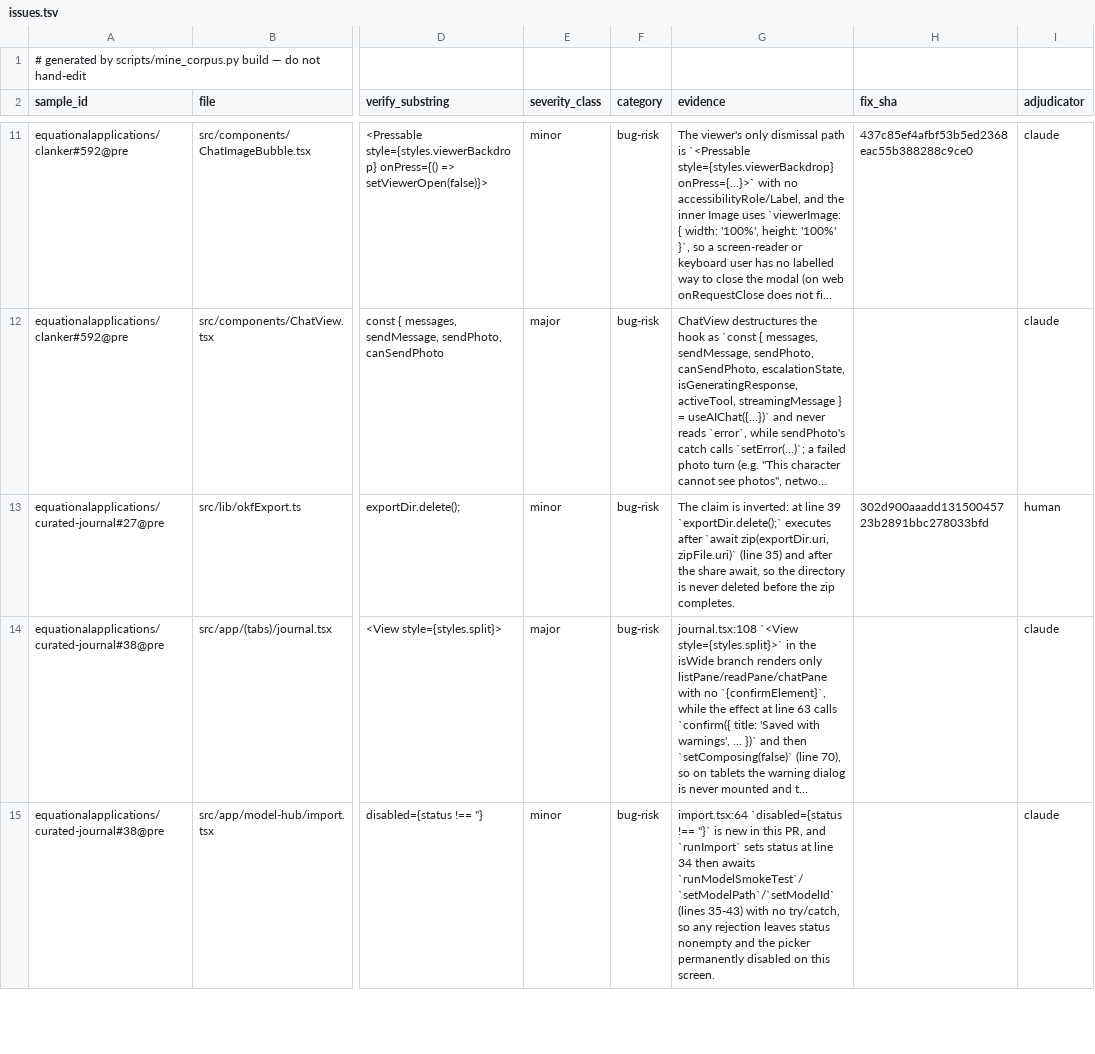
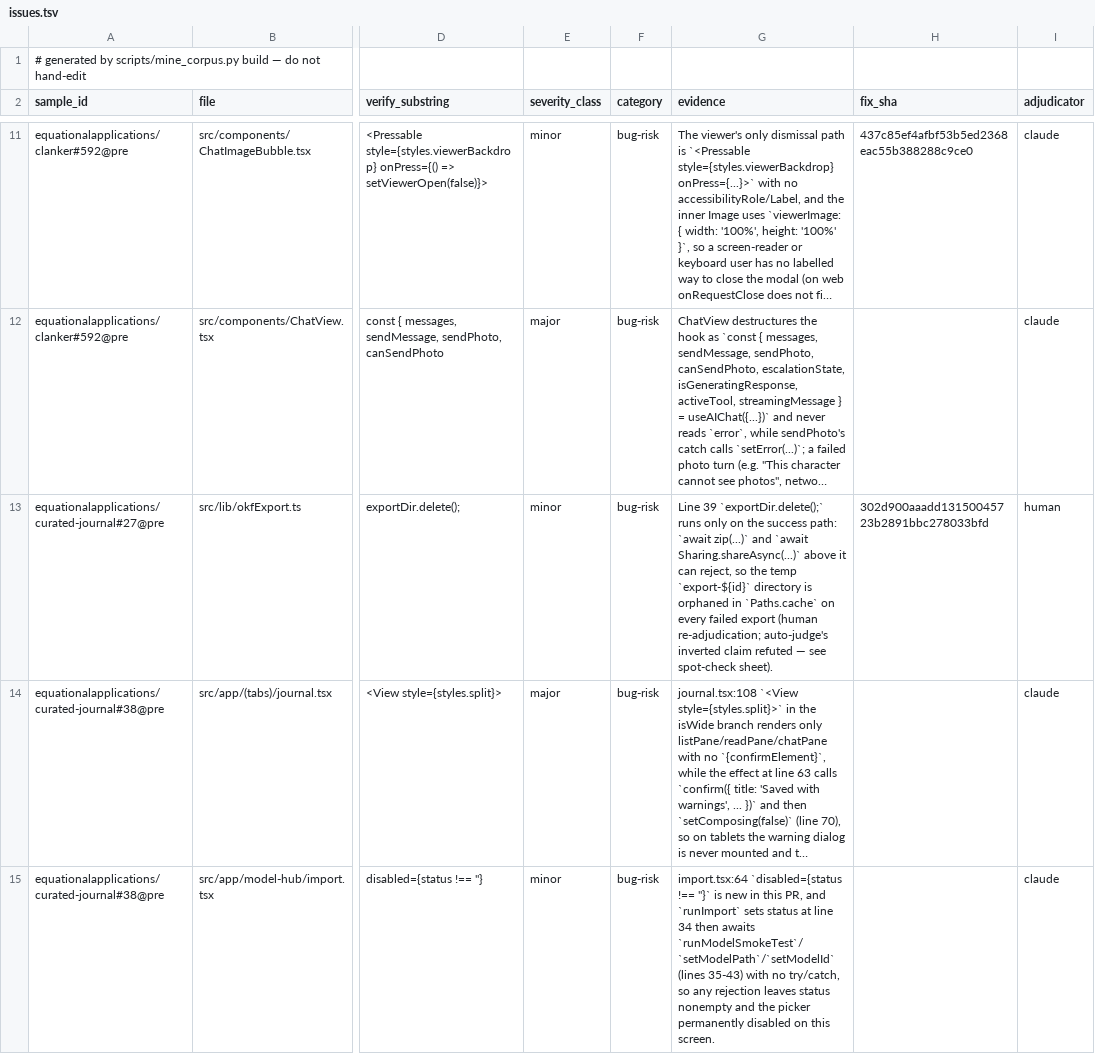
Before and after one commit to equationalapplications/system-one-reviewer, a TSV file: corpus/issues.tsv, drawn as a sheet; only a part is shown, gaps mark what is left out; long unchanged cells end in …; the diff names each change by its address in the sheet, - before the commit and + after, or states it on an @@ line.

Commit message:
fix(corpus): Opus delta r3 — label-agnostic dedup, tested validation, verified round-robin
- M1: builder dedup key drops label — (file, line) now, matching the
  loader's anchor check exactly. A contradictory rebuild (real-bug +
  dismissed at one anchor) can no longer pass build and fail load: one
  anchor, one verdict, human's label wins. Tested:
  test_build_rows_dedup_is_label_agnostic pins the real-bug+FP case.
- M2: loader duplicate-anchor rejection now tested — two new cases in
  test_validation_errors (duplicate within issues; duplicate across
  issues+dismissed).
- M2(second): round-robin test rebuilt on a brute-force-verified
  4-repo layout (a:5,b:5,c:1,d:1 x 1-finding, target 10) where pass 2
  must return one PR to EACH of a and b (unused=2) — alphabetical
  greedy would stack both on a. Old test provably never reached pass 2
  (quota 3+3 drew everything, unused=0); docstring working notes gone.
- m3: curated-journal#27 human row's evidence cell corrected to the
  real bug description (the row was hand-repaired anyway; keeping the
  judge's refuted text helped nobody). README note updated.
- m5 quirk acknowledged: error_attempts stores prev+1 even when a retry
  clears all errors — value is only read when errors exist, harmless.

Gates: ruff+mypy clean; 244 pass +1 skip offline; 245 pass verify.

```diff
--- a/corpus/issues.tsv
+++ b/corpus/issues.tsv
-G13 (evidence): The claim is inverted: at line 39 `exportDir.delete();` executes after `await zip(exportDir.uri, zipFile.uri)` (line 35) and after the share await, so the directory is never deleted before the zip completes.
+G13 (evidence): Line 39 `exportDir.delete();` runs only on the success path: `await zip(...)` and `await Sharing.shareAsync(...)` above it can reject, so the temp `export-${id}` directory is orphaned in `Paths.cache` on every failed export (human re-adjudication; auto-judge's inverted claim refuted — see spot-check sheet).
```
Also changed, not shown: 4 other files.
